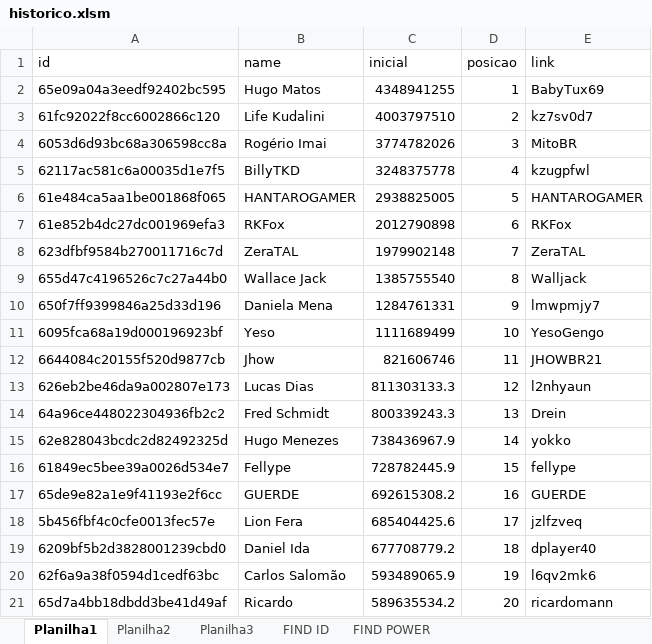
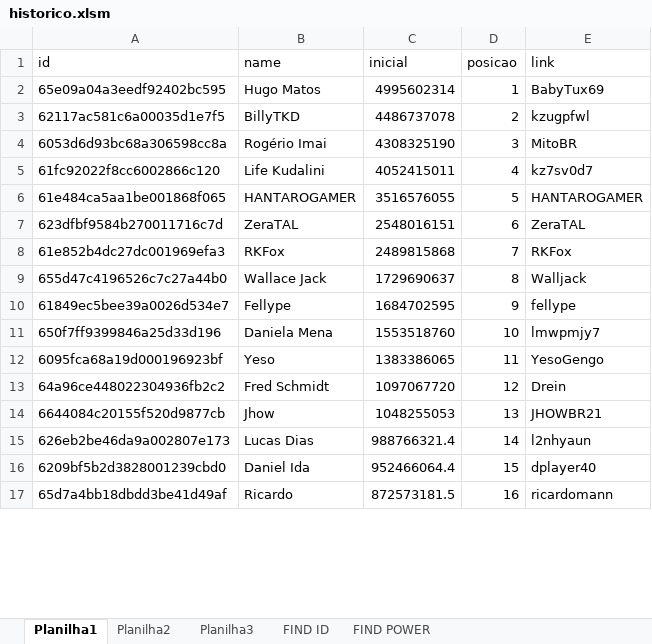
Before and after one commit to rk-fox/rk-fox.github.io, an Excel workbook: ranking/historico.xlsm, sheet Planilha1, drawn as a sheet; only a part is shown; values as stored, in another font and other column widths than the file's, no borders; removed rows and columns are numbered as before the commit, all else as after; the diff covers the shown part only; the diff names each change by its address in the sheet, - before the commit and + after, or states it on an @@ line.

Commit message:
Add files via upload

```diff
--- a/ranking/historico.xlsm (sheet Planilha1)
+++ b/ranking/historico.xlsm (sheet Planilha1)
-C2 (inicial): 4348941255
+C2 (inicial): 4995602314
-row 3: 61fc92022f8cc6002866c120 | Life Kudalini | 4003797510 | 2 | kz7sv0d7
+row 3: 62117ac581c6a00035d1e7f5 | BillyTKD | 4486737078 | 2 | kzugpfwl
-C4 (inicial): 3774782026
+C4 (inicial): 4308325190
-row 5: 62117ac581c6a00035d1e7f5 | BillyTKD | 3248375778 | 4 | kzugpfwl
+row 5: 61fc92022f8cc6002866c120 | Life Kudalini | 4052415011 | 4 | kz7sv0d7
-C6 (inicial): 2938825005
+C6 (inicial): 3516576055
-row 7: 61e852b4dc27dc001969efa3 | RKFox | 2012790898 | 6 | RKFox
-C7 (inicial): 1979902148
+C7 (inicial): 2548016151
-D7 (posicao): 7
+D7 (posicao): 6
+row 8: 61e852b4dc27dc001969efa3 | RKFox | 2489815868 | 7 | RKFox
-C9 (inicial): 1385755540
+C9 (inicial): 1729690637
+row 10: 61849ec5bee39a0026d534e7 | Fellype | 1684702595 | 9 | fellype
-C11 (inicial): 1284761331
+C11 (inicial): 1553518760
-D11 (posicao): 9
+D11 (posicao): 10
-C12 (inicial): 1111689499
+C12 (inicial): 1383386065
-D12 (posicao): 10
+D12 (posicao): 11
+row 13: 64a96ce448022304936fb2c2 | Fred Schmidt | 1097067720 | 12 | Drein
-C14 (inicial): 821606746
+C14 (inicial): 1048255053
-D14 (posicao): 11
+D14 (posicao): 13
-C15 (inicial): 811303133.3
+C15 (inicial): 988766321.4
-D15 (posicao): 12
+D15 (posicao): 14
-row 14: 64a96ce448022304936fb2c2 | Fred Schmidt | 800339243.3 | 13 | Drein
-row 15: 62e828043bcdc2d82492325d | Hugo Menezes | 738436967.9 | 14 | yokko
-row 16: 61849ec5bee39a0026d534e7 | Fellype | 728782445.9 | 15 | fellype
-row 17: 65de9e82a1e9f41193e2f6cc | GUERDE | 692615308.2 | 16 | GUERDE
-row 18: 5b456fbf4c0cfe0013fec57e | Lion Fera | 685404425.6 | 17 | jzlfzveq
-C16 (inicial): 677708779.2
+C16 (inicial): 952466064.4
-D16 (posicao): 18
+D16 (posicao): 15
-row 20: 62f6a9a38f0594d1cedf63bc | Carlos Salomão | 593489065.9 | 19 | l6qv2mk6
-C17 (inicial): 589635534.2
+C17 (inicial): 872573181.5
-D17 (posicao): 20
+D17 (posicao): 16
```
Also changed, not shown: 18 added rows, 14 removed rows and 34 edited cells elsewhere in this sheet, sheet Planilha3, sheet FIND POWER.
